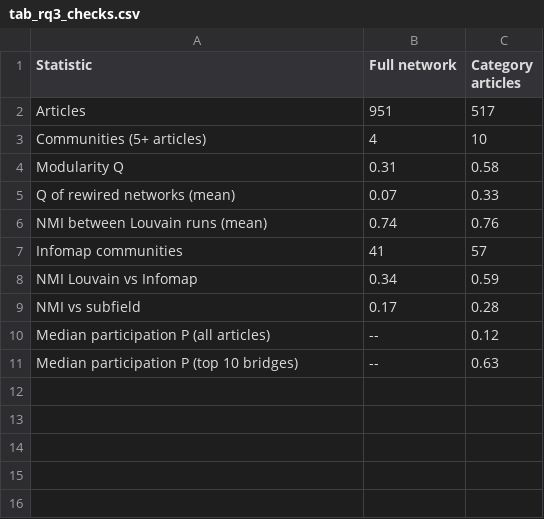
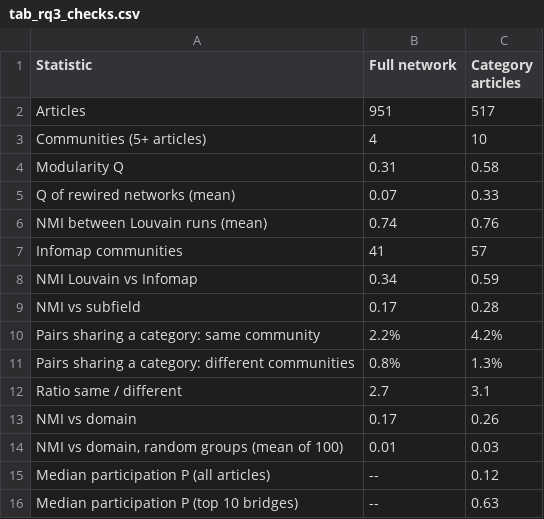
Before and after one commit to LZBTH16/cosc-421-project, a CSV file: results/rq3/tab_rq3_checks.csv, drawn as a sheet; the diff names each change by its address in the sheet, - before the commit and + after, or states it on an @@ line.

```diff
--- a/results/rq3/tab_rq3_checks.csv
+++ b/results/rq3/tab_rq3_checks.csv
+row 10: Pairs sharing a category: same community | 2.2% | 4.2%
+row 11: Pairs sharing a category: different communities | 0.8% | 1.3%
+row 12: Ratio same / different | 2.7 | 3.1
+row 13: NMI vs domain | 0.17 | 0.26
+row 14: NMI vs domain, random groups (mean of 100) | 0.01 | 0.03
```
Also changed, not shown: 8 other files.
